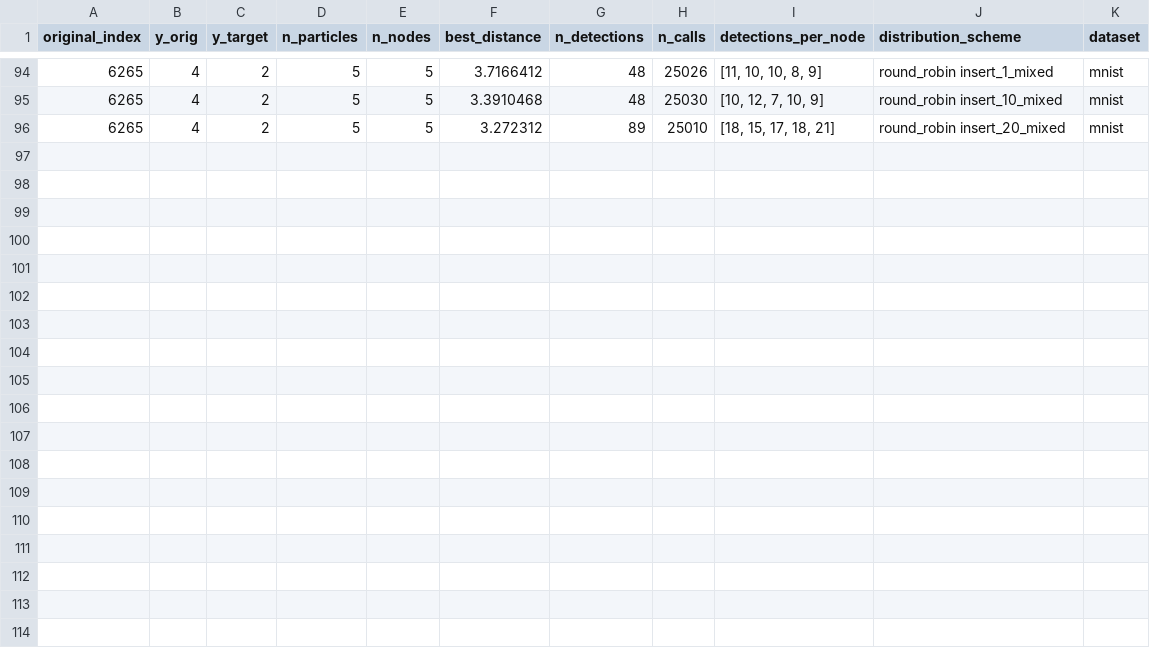
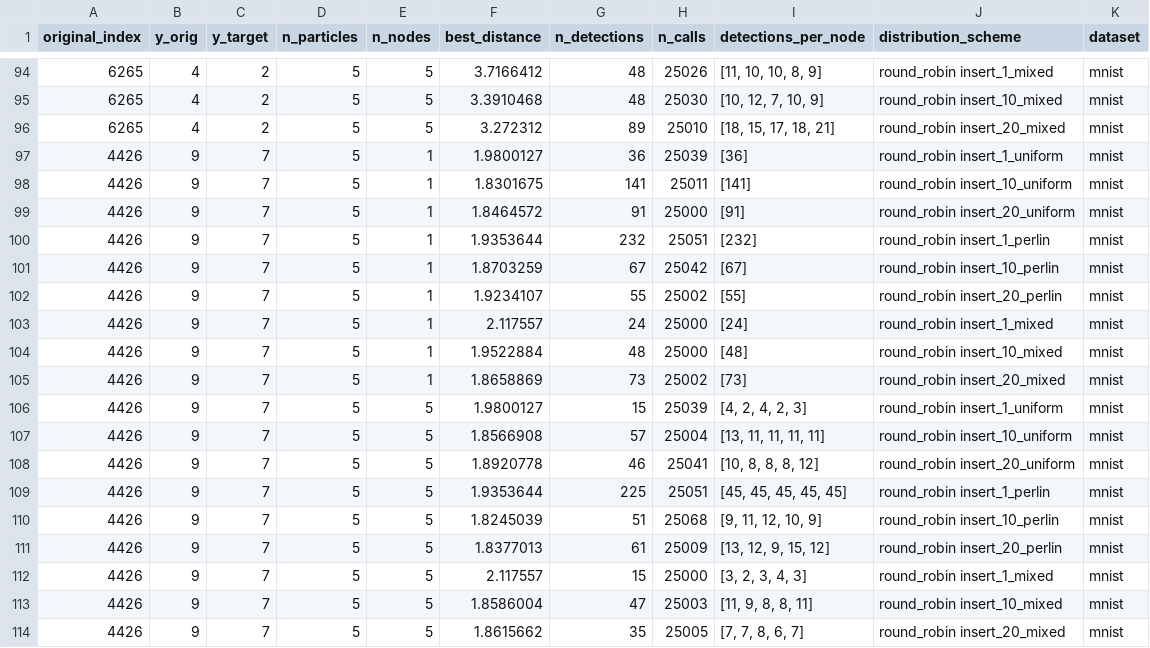
Before and after one commit to SanderP99/Evasive-and-Efficient-Adversarial-Attacks, a CSV file: Code/Experiments/DistributedBBA/detections_distributed_vs_non_distributed.csv, drawn as a sheet; only a part is shown, gaps mark what is left out.

Commit message:
Experiments

```diff
--- a/Code/Experiments/DistributedBBA/detections_distributed_vs_non_distributed.csv
+++ b/Code/Experiments/DistributedBBA/detections_distributed_vs_non_distributed.csv
@@ -96 +96,19 @@ original_index,y_orig,y_target,n_particles,n_nodes,best_distance     ,n_detectio
 6265          ,4     ,2       ,5          ,5      ,3.272312          ,89          ,25010  ,"[18, 15, 17, 18, 21]",round_robin insert_20_mixed  ,mnist
+4426          ,9     ,7       ,5          ,1      ,1.9800127         ,36          ,25039  ,[36]                  ,round_robin insert_1_uniform ,mnist
+4426          ,9     ,7       ,5          ,1      ,1.8301675         ,141         ,25011  ,[141]                 ,round_robin insert_10_uniform,mnist
+4426          ,9     ,7       ,5          ,1      ,1.8464572         ,91          ,25000  ,[91]                  ,round_robin insert_20_uniform,mnist
+4426          ,9     ,7       ,5          ,1      ,1.9353644         ,232         ,25051  ,[232]                 ,round_robin insert_1_perlin  ,mnist
+4426          ,9     ,7       ,5          ,1      ,1.8703259         ,67          ,25042  ,[67]                  ,round_robin insert_10_perlin ,mnist
+4426          ,9     ,7       ,5          ,1      ,1.9234107         ,55          ,25002  ,[55]                  ,round_robin insert_20_perlin ,mnist
+4426          ,9     ,7       ,5          ,1      ,2.117557          ,24          ,25000  ,[24]                  ,round_robin insert_1_mixed   ,mnist
+4426          ,9     ,7       ,5          ,1      ,1.9522884         ,48          ,25000  ,[48]                  ,round_robin insert_10_mixed  ,mnist
+4426          ,9     ,7       ,5          ,1      ,1.8658869         ,73          ,25002  ,[73]                  ,round_robin insert_20_mixed  ,mnist
+4426          ,9     ,7       ,5          ,5      ,1.9800127         ,15          ,25039  ,"[4, 2, 4, 2, 3]"     ,round_robin insert_1_uniform ,mnist
+4426          ,9     ,7       ,5          ,5      ,1.8566908         ,57          ,25004  ,"[13, 11, 11, 11, 11]",round_robin insert_10_uniform,mnist
+4426          ,9     ,7       ,5          ,5      ,1.8920778         ,46          ,25041  ,"[10, 8, 8, 8, 12]"   ,round_robin insert_20_uniform,mnist
+4426          ,9     ,7       ,5          ,5      ,1.9353644         ,225         ,25051  ,"[45, 45, 45, 45, 45]",round_robin insert_1_perlin  ,mnist
+4426          ,9     ,7       ,5          ,5      ,1.8245039         ,51          ,25068  ,"[9, 11, 12, 10, 9]"  ,round_robin insert_10_perlin ,mnist
+4426          ,9     ,7       ,5          ,5      ,1.8377013         ,61          ,25009  ,"[13, 12, 9, 15, 12]" ,round_robin insert_20_perlin ,mnist
+4426          ,9     ,7       ,5          ,5      ,2.117557          ,15          ,25000  ,"[3, 2, 3, 4, 3]"     ,round_robin insert_1_mixed   ,mnist
+4426          ,9     ,7       ,5          ,5      ,1.8586004         ,47          ,25003  ,"[11, 9, 8, 8, 11]"   ,round_robin insert_10_mixed  ,mnist
+4426          ,9     ,7       ,5          ,5      ,1.8615662         ,35          ,25005  ,"[7, 7, 8, 6, 7]"     ,round_robin insert_20_mixed  ,mnist
```
